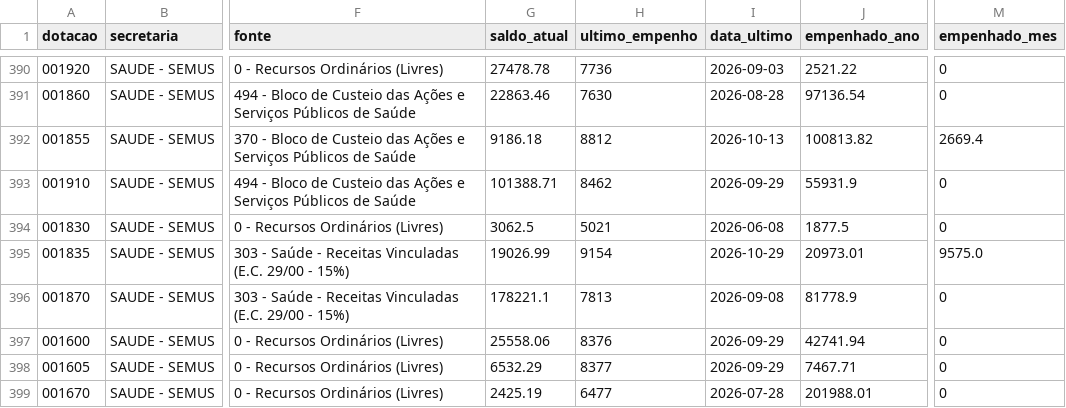
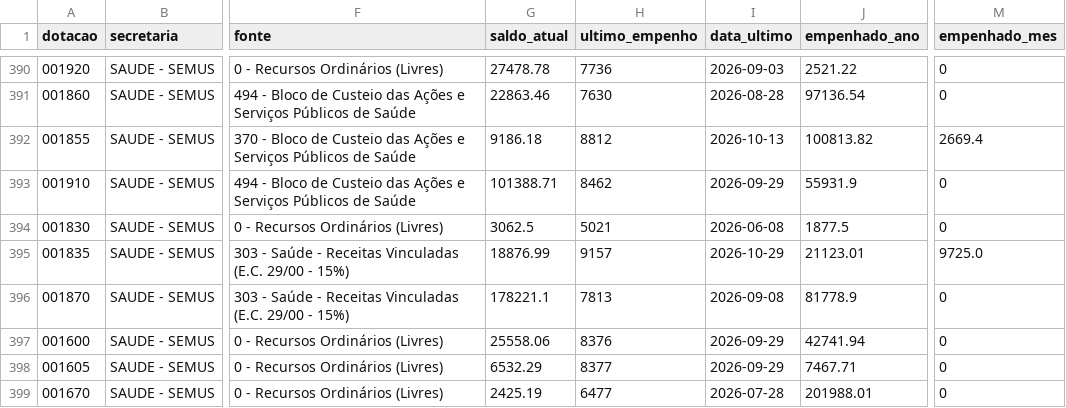
Before and after one commit to vagnerims2/painel-leopolis, a CSV file: data/dotacoes.csv, drawn as a sheet; only a part is shown, gaps mark what is left out; the diff names each change by its address in the sheet, - before the commit and + after, or states it on an @@ line.

```diff
--- a/data/dotacoes.csv
+++ b/data/dotacoes.csv
-G395 (saldo_atual): 19026.99
+G395 (saldo_atual): 18876.99
-H395 (ultimo_empenho): 9154
+H395 (ultimo_empenho): 9157
-J395 (empenhado_ano): 20973.01
+J395 (empenhado_ano): 21123.01
-M395 (empenhado_mes): 9575.0
+M395 (empenhado_mes): 9725.0
```
Also changed, not shown: data/movimento.csv, data/saldo_fontes.csv, 5 other files.
